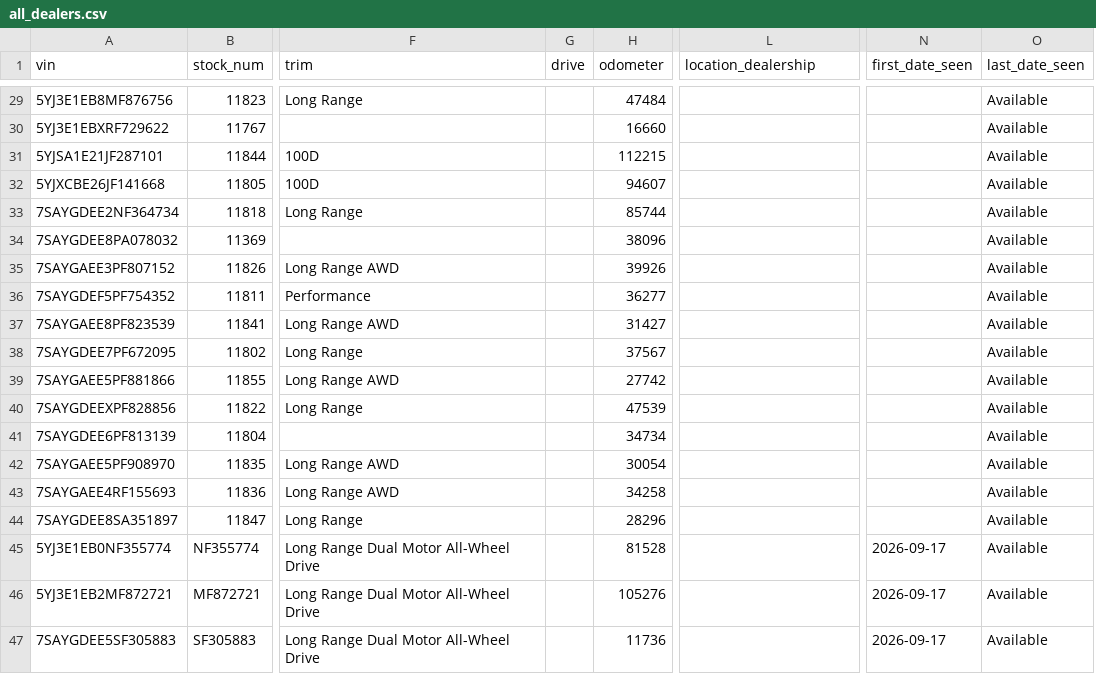
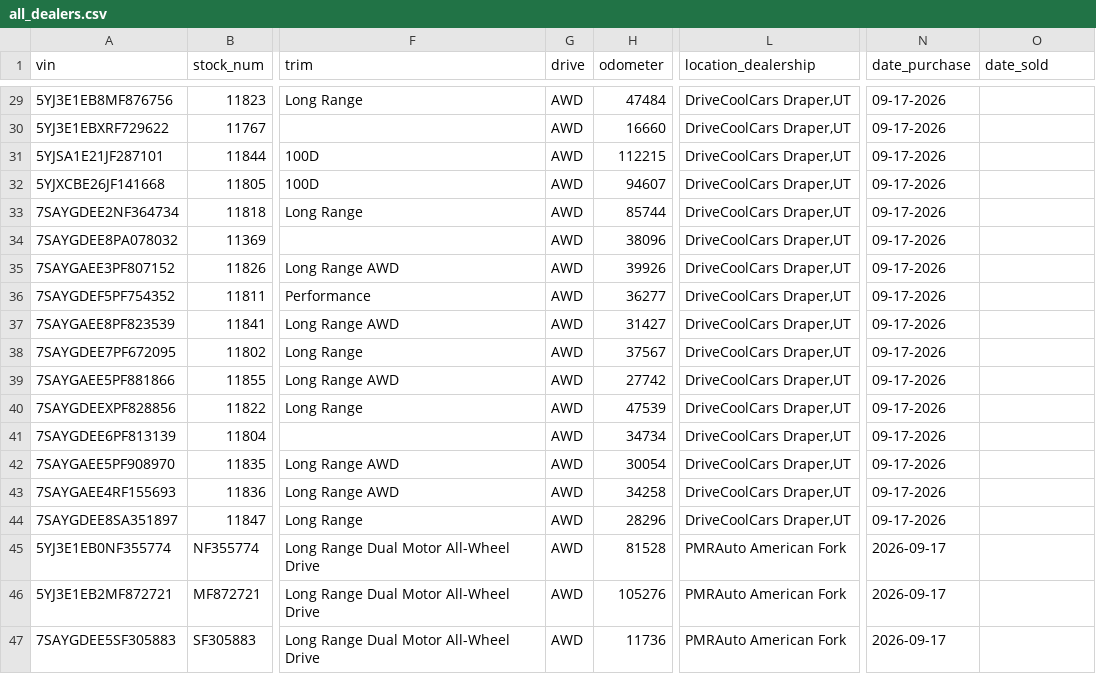
Before and after one commit to Casnav/trygg-cars-tesla, a CSV file: all_dealers.csv, drawn as a sheet; only a part is shown, gaps mark what is left out; removed rows and columns are numbered as before the commit, all else as after; the diff covers the shown part only; the diff names each change by its address in the sheet, - before the commit and + after, or states it on an @@ line.

```diff
--- a/all_dealers.csv
+++ b/all_dealers.csv
+column N (date_purchase), rows 29-47: 09-17-2026 | 09-17-2026 | 09-17-2026 | 09-17-2026 | 09-17-2026 | 09-17-2026 | 09-17-2026 | 09-17-2026 | 09-17-2026 | 09-17-2026 | 09-17-2026 | 09-17-2026 | 09-17-2026 | 09-17-2026 | 09-17-2026 | 09-17-2026 | 2026-09-17 | 2026-09-17 | 2026-09-17
-column O (last_date_seen), rows 29-47: all Available
-O1: first_date_seen
+O1: date_sold
-G29:G47 (drive): (empty)
+G29:G47 (drive): AWD
-L29:L44 (location_dealership): (empty)
+L29:L44 (location_dealership): DriveCoolCars Draper,UT
-L45:L47 (location_dealership): (empty)
+L45:L47 (location_dealership): PMRAuto American Fork
-O45:O47 (date_sold): 2026-09-17
+O45:O47 (date_sold): (empty)
```
Also changed, not shown: 52 edited cells elsewhere in this file, 2 other files.
